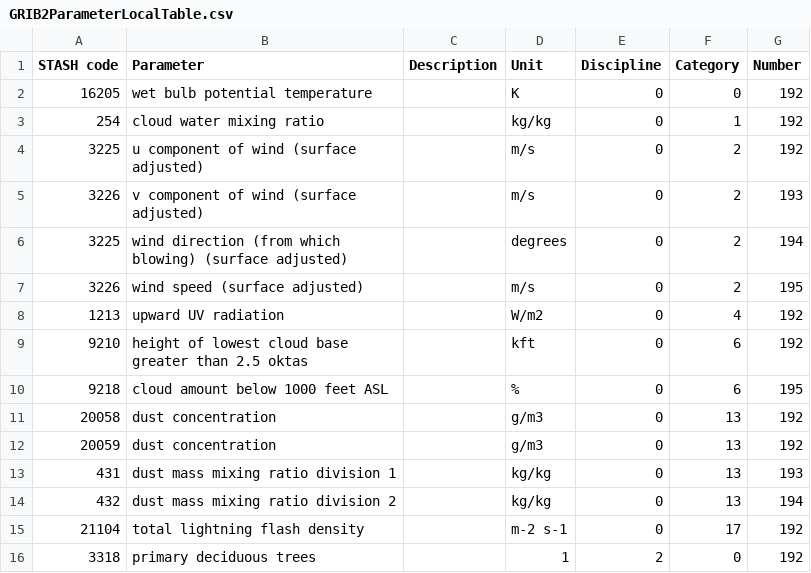
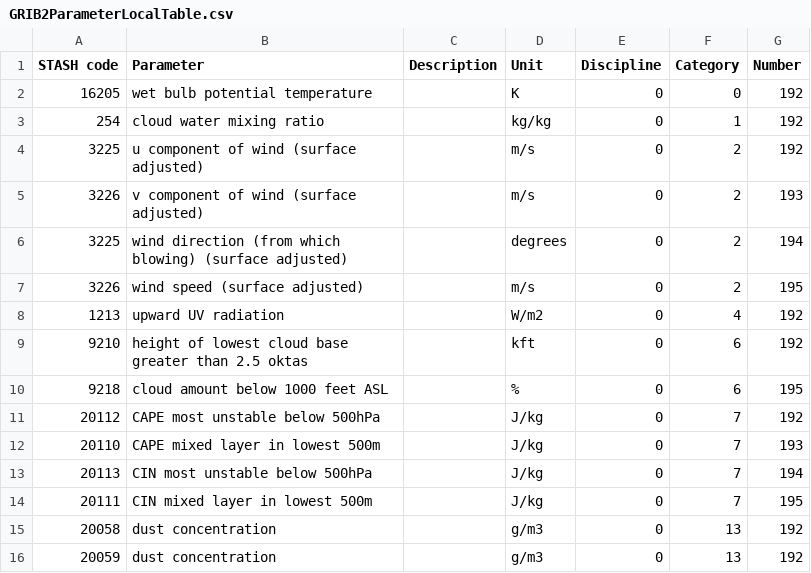
Before and after one commit to MetOffice/localTables-GRIB-BUFR, a CSV file: grib/grib2/GRIB2ParameterLocalTable.csv, drawn as a sheet; only a part is shown; the shorter side is filled out with more unchanged rows.

Commit message:
Add 4 LOCAL Table entries for CAPE and CIN parameters (#38)

```diff
--- a/grib/grib2/GRIB2ParameterLocalTable.csv
+++ b/grib/grib2/GRIB2ParameterLocalTable.csv
@@ -10,2 +10,6 @@ STASH code,Parameter,Description,Unit,Discipline,Category,Number
 9218,cloud amount below 1000 feet ASL,,%,0,6,195
+20112,CAPE most unstable below 500hPa,,J/kg,0,7,192
+20110,CAPE mixed layer in lowest 500m,,J/kg,0,7,193
+20113,CIN most unstable below 500hPa,,J/kg,0,7,194
+20111,CIN mixed layer in lowest 500m,,J/kg,0,7,195
 20058,dust concentration,,g/m3,0,13,192
```
